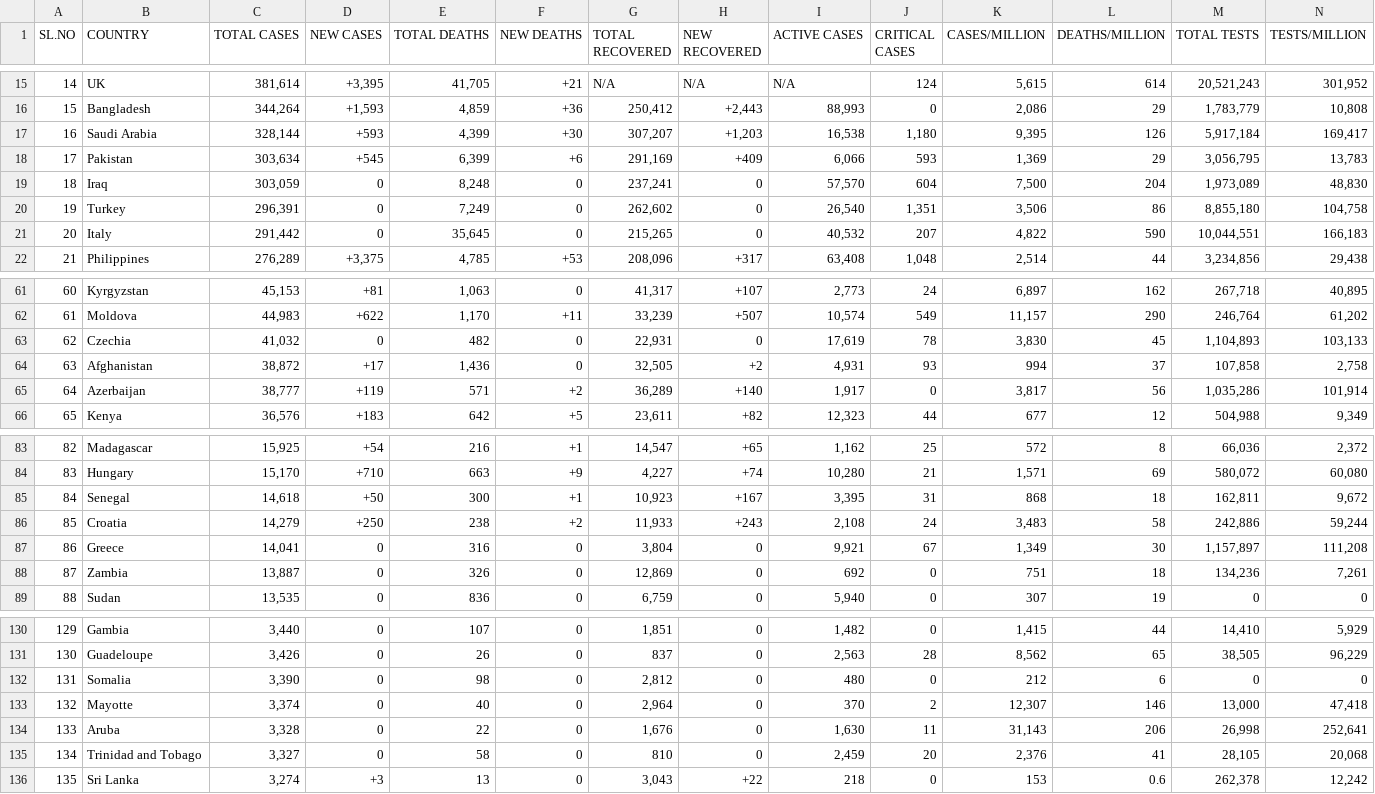
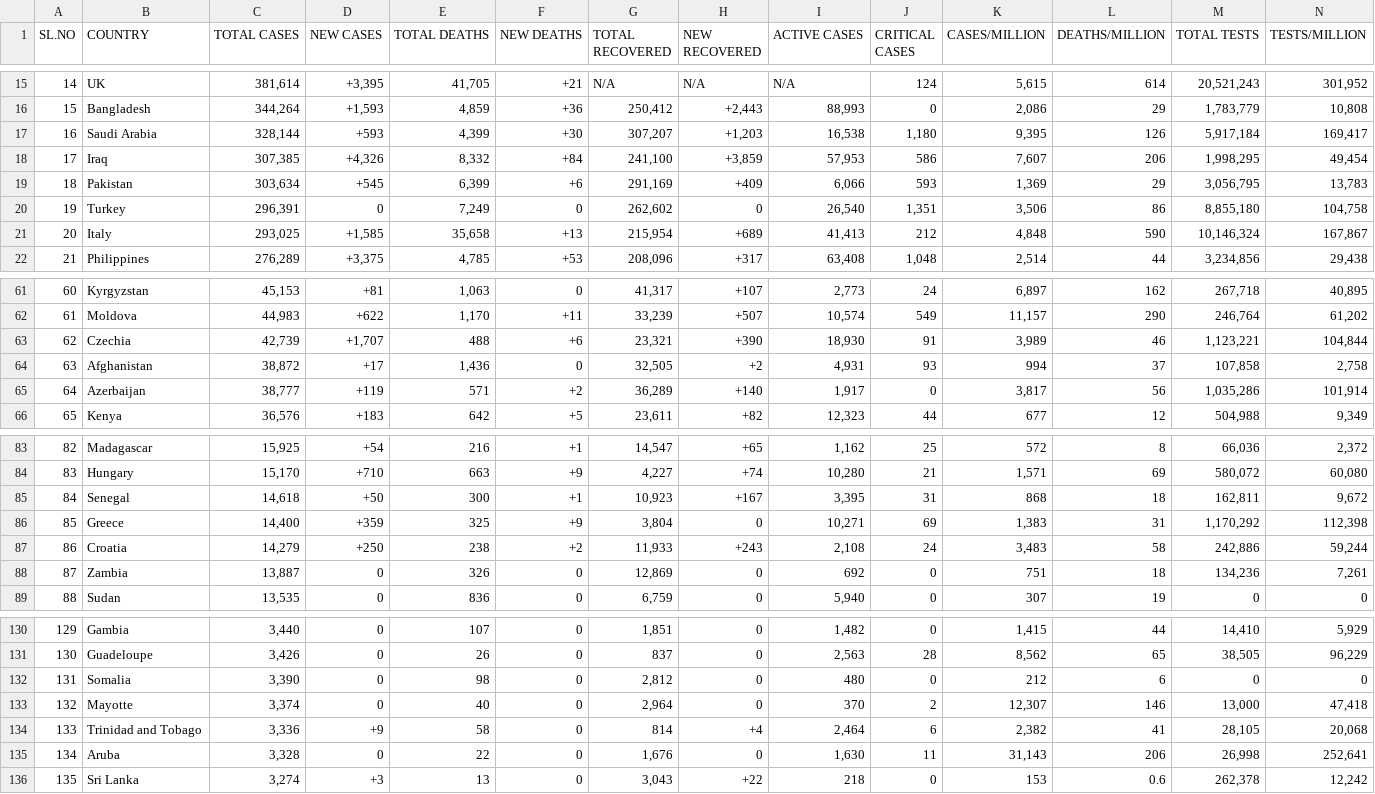
Before and after one commit to deb12378/CV-19, a CSV file: data.csv, drawn as a sheet; only a part is shown, gaps mark what is left out; removed rows and columns are numbered as before the commit, all else as after; rows hold the shown columns only; the diff covers the shown part only; the diff names each change by its address in the sheet, - before the commit and + after, or states it on an @@ line.

Commit message:
Updated data

```diff
--- a/data.csv
+++ b/data.csv
+row 18: 17 | Iraq | 307,385 | +4,326 | 8,332 | +84 | 241,100 | +3,859 | 57,953 | 586 | 7,607 | 206 | 1,998,295 | 49,454
-A19 (SL.NO): 17
+A19 (SL.NO): 18
-row 19: 18 | Iraq | 303,059 | 0 | 8,248 | 0 | 237,241 | 0 | 57,570 | 604 | 7,500 | 204 | 1,973,089 | 48,830
-C21 (TOTAL CASES): 291,442
+C21 (TOTAL CASES): 293,025
-D21 (NEW CASES): 0
+D21 (NEW CASES): +1,585
-E21 (TOTAL DEATHS): 35,645
+E21 (TOTAL DEATHS): 35,658
-F21 (NEW DEATHS): 0
+F21 (NEW DEATHS): +13
-G21 (TOTAL RECOVERED): 215,265
+G21 (TOTAL RECOVERED): 215,954
-H21 (NEW RECOVERED): 0
+H21 (NEW RECOVERED): +689
-I21 (ACTIVE CASES): 40,532
+I21 (ACTIVE CASES): 41,413
-J21 (CRITICAL CASES): 207
+J21 (CRITICAL CASES): 212
-K21 (CASES/MILLION): 4,822
+K21 (CASES/MILLION): 4,848
-M21 (TOTAL TESTS): 10,044,551
+M21 (TOTAL TESTS): 10,146,324
-N21 (TESTS/MILLION): 166,183
+N21 (TESTS/MILLION): 167,867
-C63 (TOTAL CASES): 41,032
+C63 (TOTAL CASES): 42,739
-D63 (NEW CASES): 0
+D63 (NEW CASES): +1,707
-E63 (TOTAL DEATHS): 482
+E63 (TOTAL DEATHS): 488
-F63 (NEW DEATHS): 0
+F63 (NEW DEATHS): +6
-G63 (TOTAL RECOVERED): 22,931
+G63 (TOTAL RECOVERED): 23,321
-H63 (NEW RECOVERED): 0
+H63 (NEW RECOVERED): +390
-I63 (ACTIVE CASES): 17,619
+I63 (ACTIVE CASES): 18,930
-J63 (CRITICAL CASES): 78
+J63 (CRITICAL CASES): 91
-K63 (CASES/MILLION): 3,830
+K63 (CASES/MILLION): 3,989
-L63 (DEATHS/MILLION): 45
+L63 (DEATHS/MILLION): 46
-M63 (TOTAL TESTS): 1,104,893
+M63 (TOTAL TESTS): 1,123,221
-N63 (TESTS/MILLION): 103,133
+N63 (TESTS/MILLION): 104,844
+row 86: 85 | Greece | 14,400 | +359 | 325 | +9 | 3,804 | 0 | 10,271 | 69 | 1,383 | 31 | 1,170,292 | 112,398
-A87 (SL.NO): 85
+A87 (SL.NO): 86
-row 87: 86 | Greece | 14,041 | 0 | 316 | 0 | 3,804 | 0 | 9,921 | 67 | 1,349 | 30 | 1,157,897 | 111,208
+row 134: 133 | Trinidad and Tobago | 3,336 | +9 | 58 | 0 | 814 | +4 | 2,464 | 6 | 2,382 | 41 | 28,105 | 20,068
-A135 (SL.NO): 133
+A135 (SL.NO): 134
-row 135: 134 | Trinidad and Tobago | 3,327 | 0 | 58 | 0 | 810 | 0 | 2,459 | 20 | 2,376 | 41 | 28,105 | 20,068
```
Also changed, not shown: 42 edited cells elsewhere in this file.
